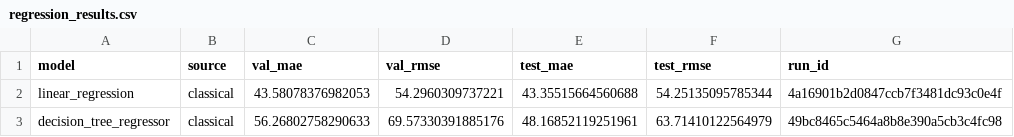
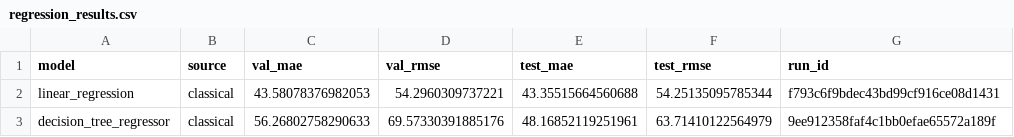
Before and after one commit to rayyansi9/CS-4120-01-Diabetes-Project-ML-Fixed, a CSV file: reports/tables/regression_results.csv, drawn as a sheet.

```diff
--- a/reports/tables/regression_results.csv
+++ b/reports/tables/regression_results.csv
@@ -1,3 +1,3 @@
 model,source,val_mae,val_rmse,test_mae,test_rmse,run_id
-linear_regression,classical,43.58078376982053,54.2960309737221,43.35515664560688,54.25135095785344,4a16901b2d0847ccb7f3481dc93c0e4f
-decision_tree_regressor,classical,56.26802758290633,69.57330391885176,48.16852119251961,63.71410122564979,49bc8465c5464a8b8e390a5cb3c4fc98
+linear_regression,classical,43.58078376982053,54.2960309737221,43.35515664560688,54.25135095785344,f793c6f9bdec43bd99cf916ce08d1431
+decision_tree_regressor,classical,56.26802758290633,69.57330391885176,48.16852119251961,63.71410122564979,9ee912358faf4c1bb0efae65572a189f
```
Also changed, not shown: reports/tables/classification_results.csv, reports/tables/nn_classification_results.csv, 6 other files.
